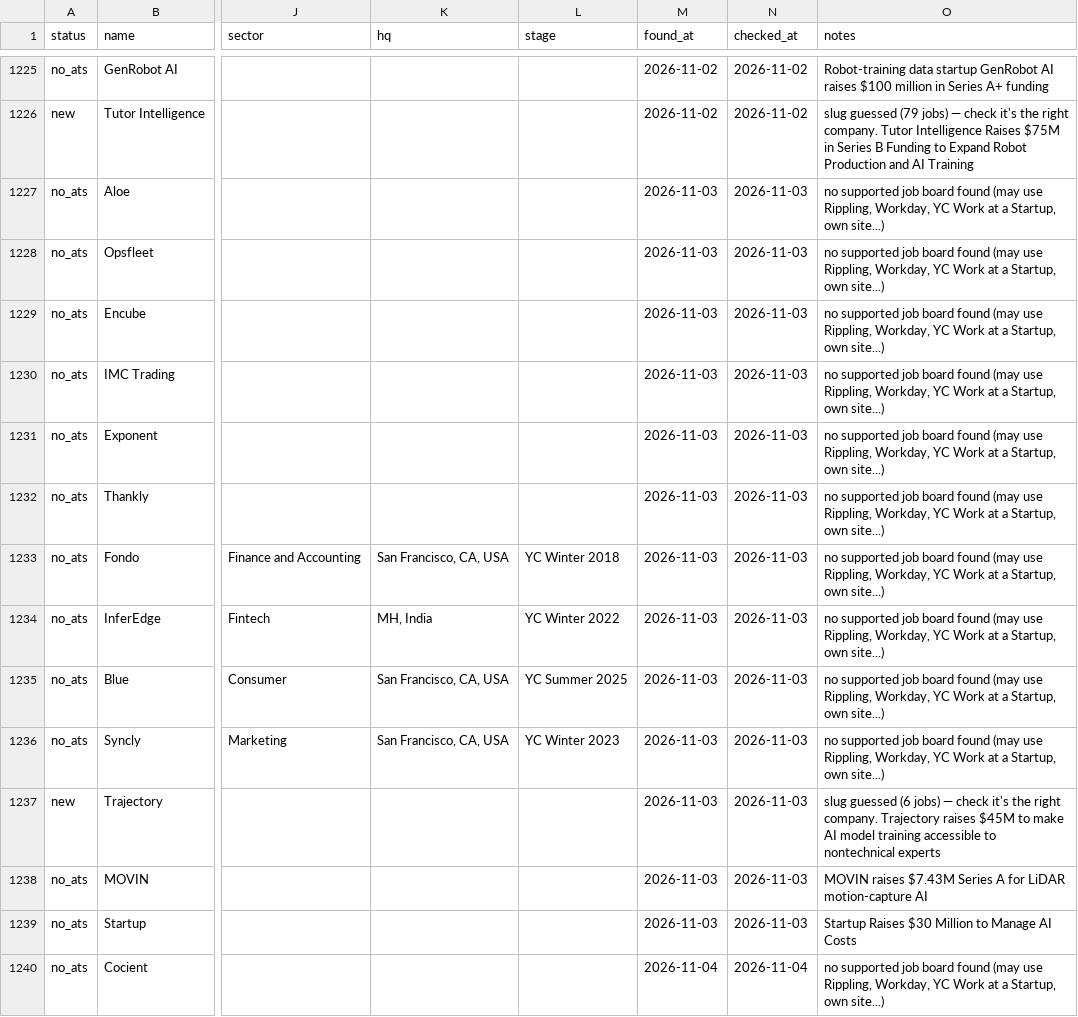
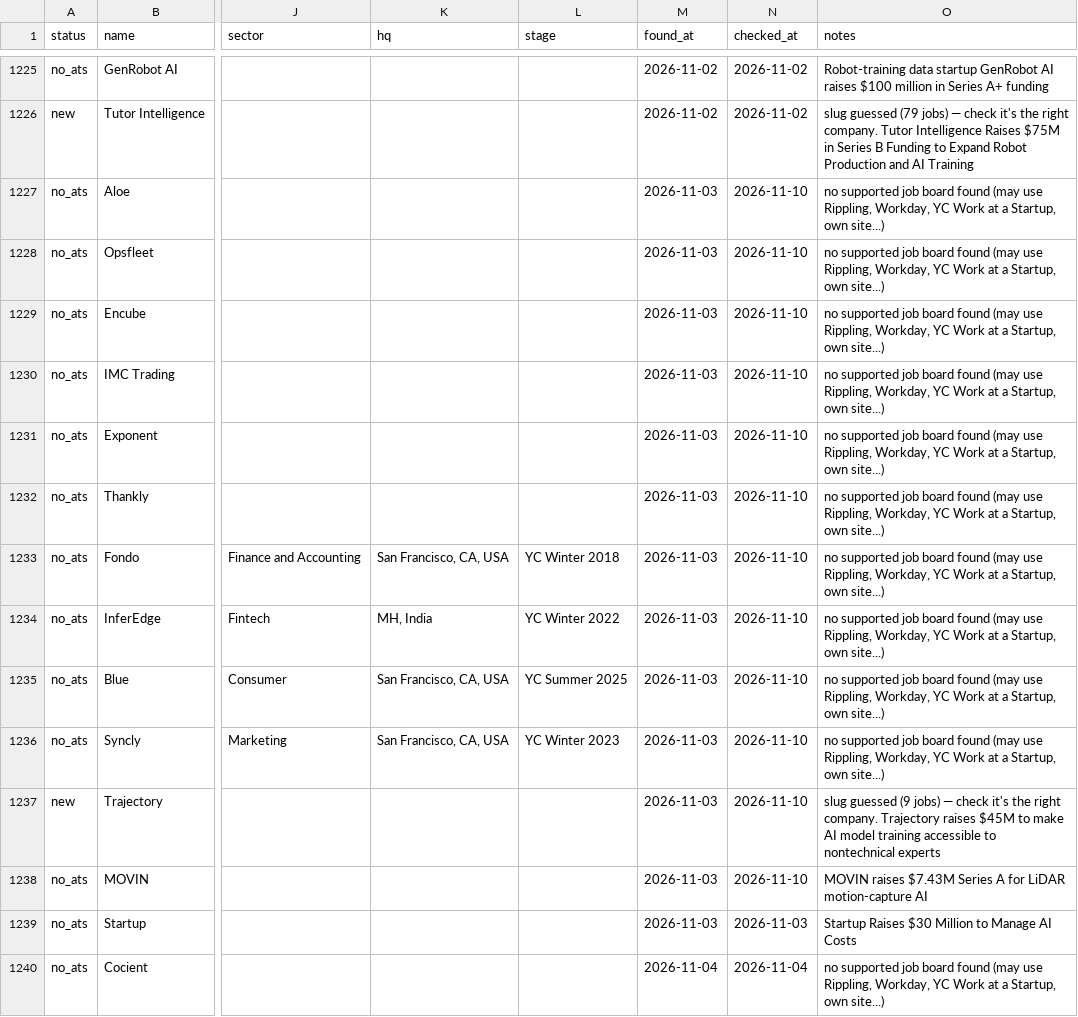
Before and after one commit to lanadeldri/ai-hiring-radar, a CSV file: data/candidates.csv, drawn as a sheet; only a part is shown, gaps mark what is left out; the diff covers the shown part only; the diff names each change by its address in the sheet, - before the commit and + after, or states it on an @@ line.

```diff
--- a/data/candidates.csv
+++ b/data/candidates.csv
-N1227:N1238 (checked_at): 2026-11-03
+N1227:N1238 (checked_at): 2026-11-10
-O1237 (notes): slug guessed (6 jobs) —…
+O1237 (notes): slug guessed (9 jobs) —…
```
Also changed, not shown: 16 added rows and 7 edited cells elsewhere in this file, 4 other files.
